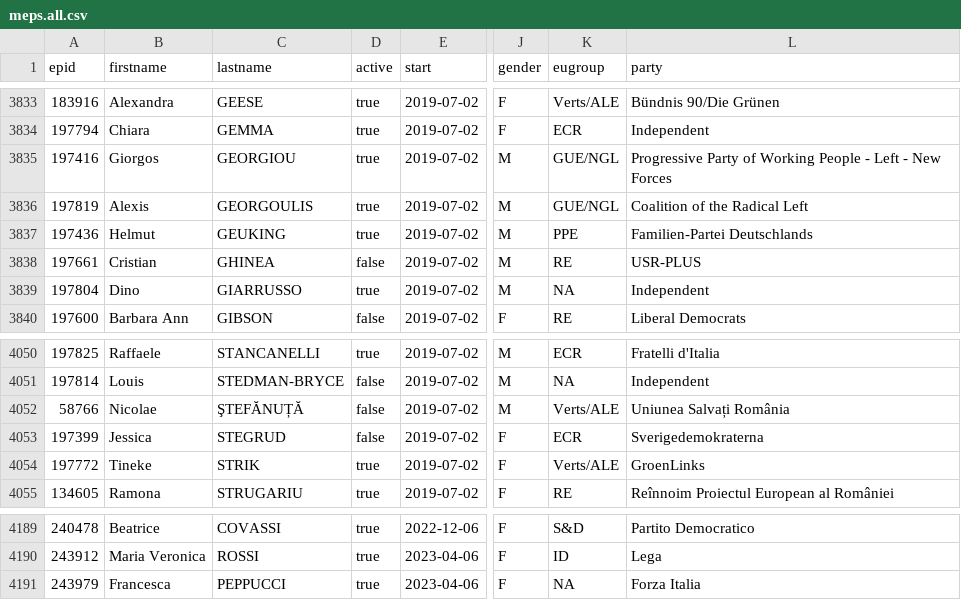
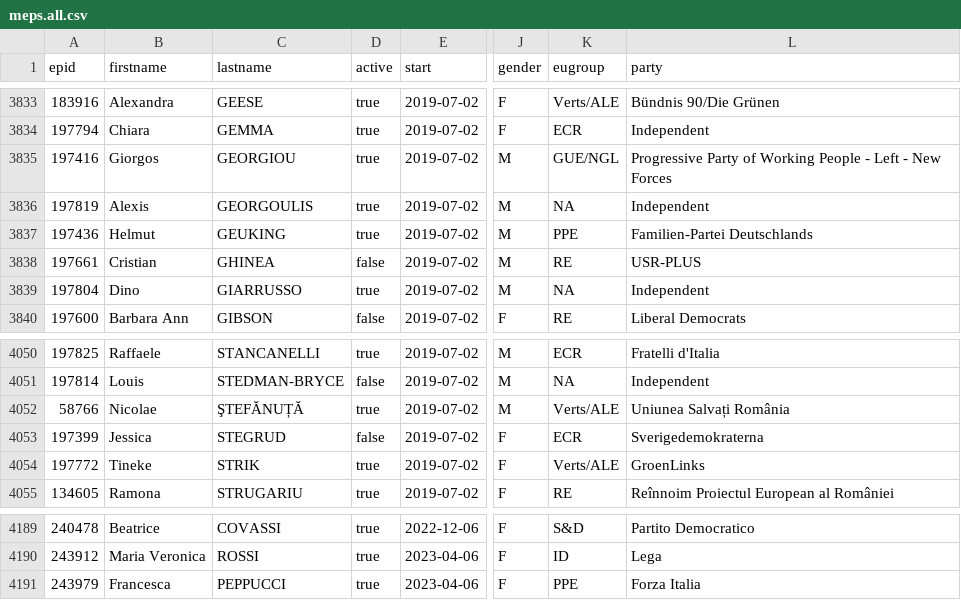
Before and after one commit to TechToThePeople/mep, a CSV file: data/meps.all.csv, drawn as a sheet; only a part is shown, gaps mark what is left out; the diff names each change by its address in the sheet, - before the commit and + after, or states it on an @@ line.

```diff
--- a/data/meps.all.csv
+++ b/data/meps.all.csv
-K3836 (eugroup): GUE/NGL
+K3836 (eugroup): NA
-L3836 (party): Coalition of the Radical Left
+L3836 (party): Independent
-D4052 (active): false
+D4052 (active): true
-K4191 (eugroup): NA
+K4191 (eugroup): PPE
```
Also changed, not shown: data/inout.csv, data/meps.csv, 8 other files.
